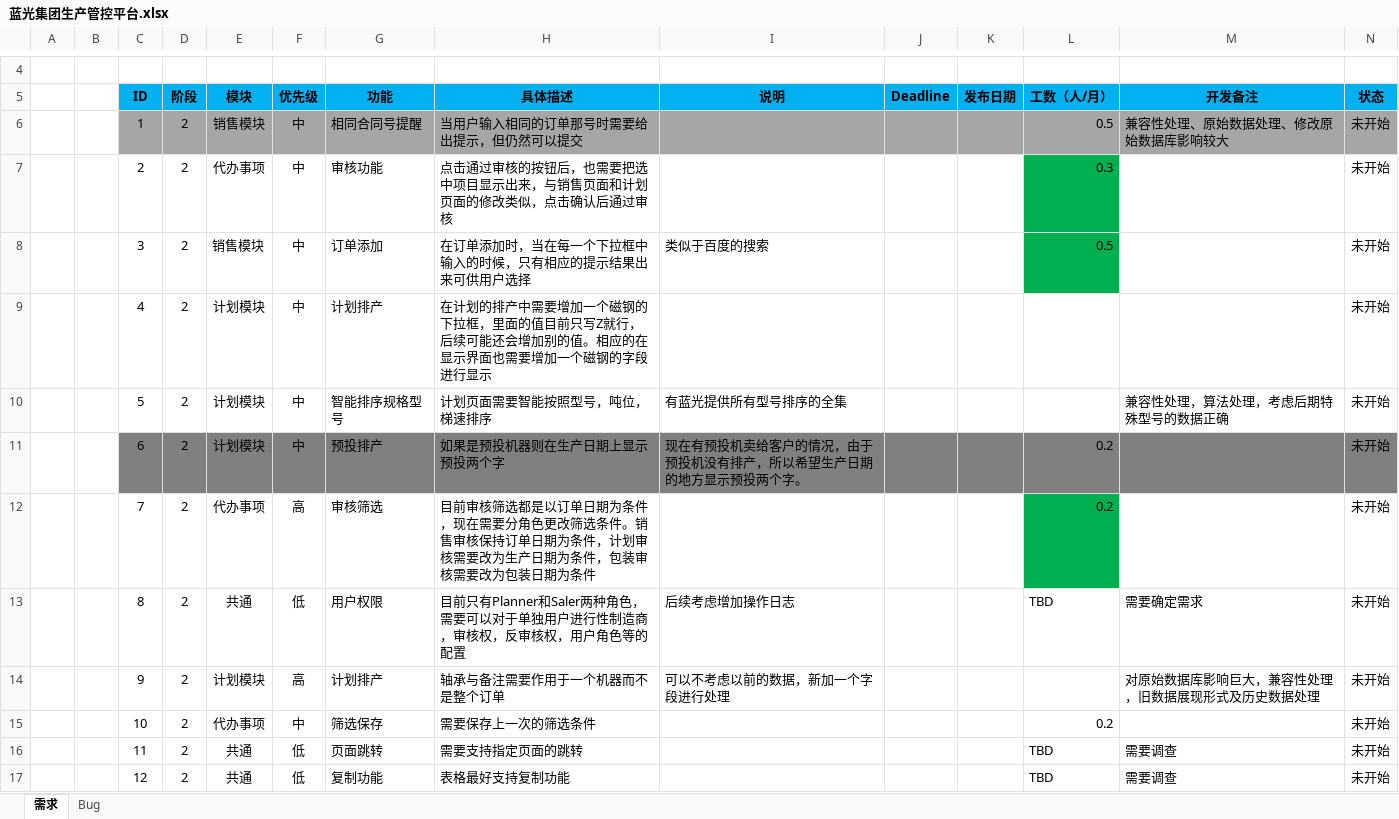
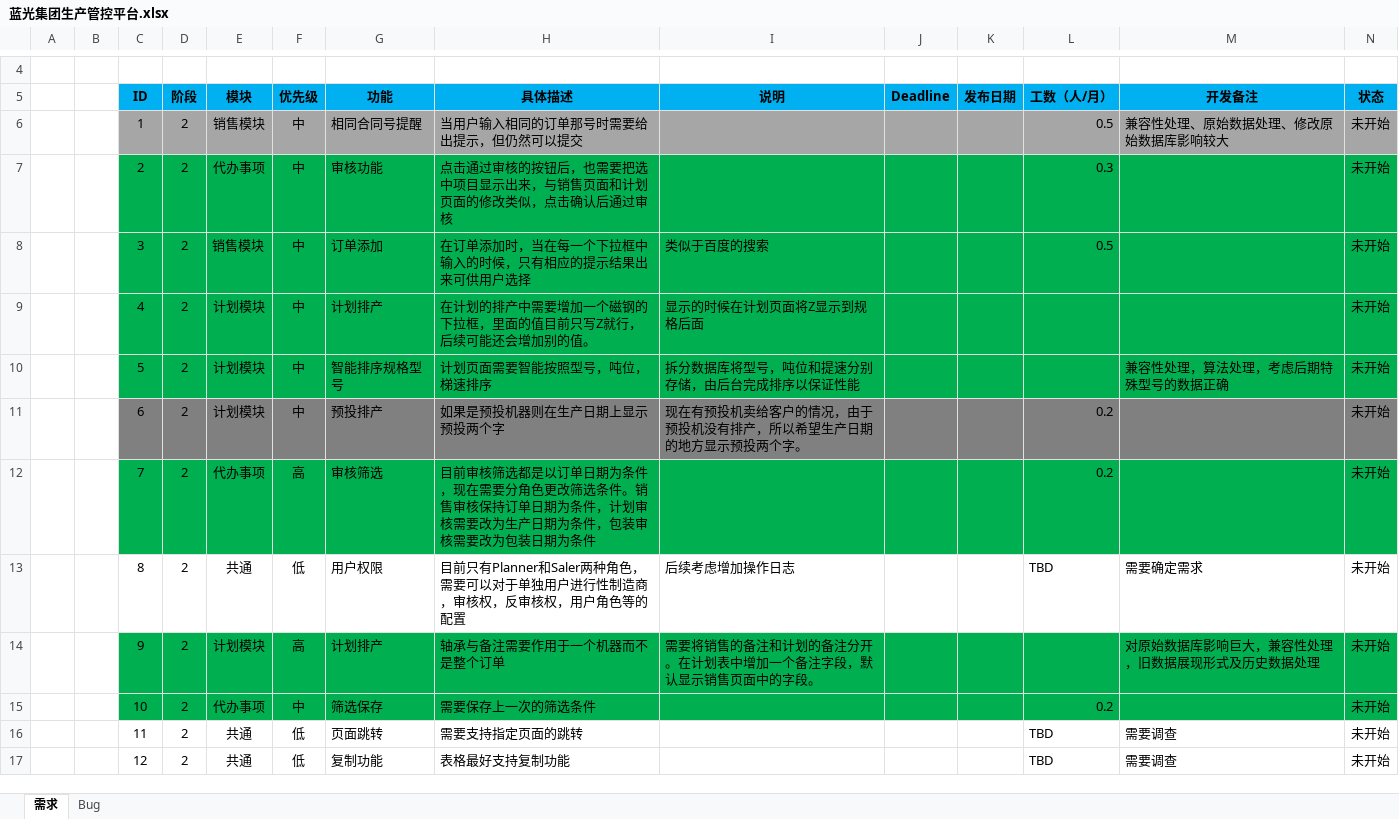
Before and after one commit to Patrick-Wang/BlueRay, an Excel workbook: Documentation/蓝光集团生产管控平台.xlsx, sheet 需求, drawn as a sheet; only a part is shown, gaps mark what is left out; values as stored, in another font and other column widths than the file's, no borders; the diff covers the shown part only; the diff names each change by its address in the sheet, - before the commit and + after, or states it on an @@ line.

Commit message:
需求讨论结果
初步确认绿色是需要做的，但请给出全部需求的工数，最终做哪些由客户决定

```diff
--- a/Documentation/蓝光集团生产管控平台.xlsx (sheet 需求)
+++ b/Documentation/蓝光集团生产管控平台.xlsx (sheet 需求)
-C7:K8 fill: none
+C7:K8 fill: #00B050
-M7:N8 fill: none
+M7:N8 fill: #00B050
-C9:N10 fill: none
+C9:N10 fill: #00B050
-H9 (具体描述): …别的值。相应的在显示界面也需要增加一个磁钢的字段进行显示
+H9 (具体描述): …别的值。
-I9 (说明): (empty)
+I9 (说明): 显示的时候在计划页面将Z显示到规格后面
-I10 (说明): 有蓝光提供所有型号排序的全集
+I10 (说明): 拆分数据库将型号，吨位和提速分别存储，由后台完成排序以保证性能
-C12:K12 fill: none
+C12:K12 fill: #00B050
-M12:N12 fill: none
+M12:N12 fill: #00B050
-C14:N15 fill: none
+C14:N15 fill: #00B050
-I14 (说明): 可以不考虑以前的数据，新加一个字段进行处理
+I14 (说明): 需要将销售的备注和计划的备注分开。在计划表中增加一个备注字段，默认显示销售页面中的字段。
```
Also changed, not shown: 5 edited cells and cell formats elsewhere in this sheet, sheet Bug.
